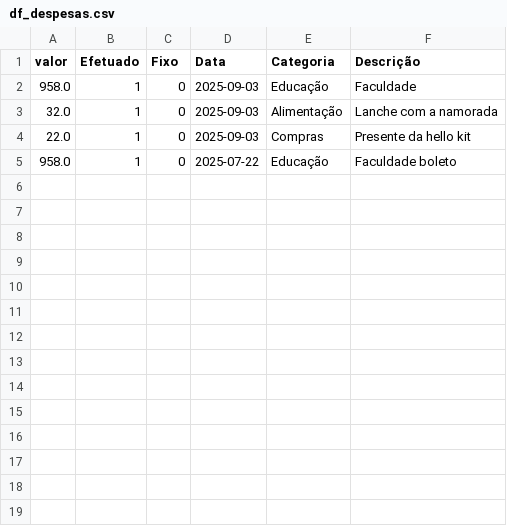
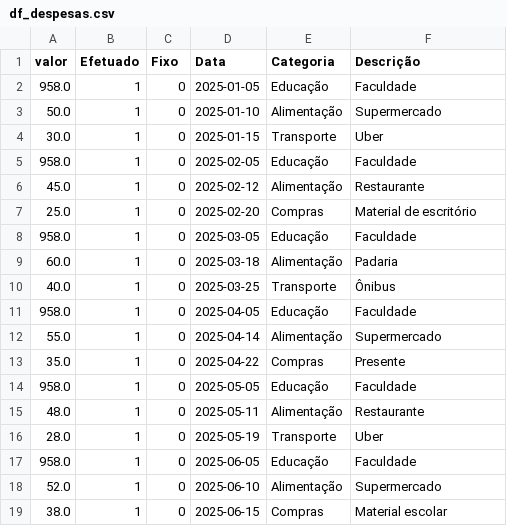
Before and after one commit to Lucas-1234567890/python-finan-as-pessoais, a CSV file: df_despesas.csv, drawn as a sheet.

```diff
--- a/df_despesas.csv
+++ b/df_despesas.csv
@@ -1,5 +1,19 @@
 valor,Efetuado,Fixo,Data,Categoria,Descrição
-958.0,1,0,2025-09-03,Educação,Faculdade
-32.0,1,0,2025-09-03,Alimentação,Lanche com a namorada
-22.0,1,0,2025-09-03,Compras,Presente da hello kit
-958.0,1,0,2025-07-22,Educação,Faculdade boleto
+958.0,1,0,2025-01-05,Educação,Faculdade
+50.0,1,0,2025-01-10,Alimentação,Supermercado
+30.0,1,0,2025-01-15,Transporte,Uber
+958.0,1,0,2025-02-05,Educação,Faculdade
+45.0,1,0,2025-02-12,Alimentação,Restaurante
+25.0,1,0,2025-02-20,Compras,Material de escritório
+958.0,1,0,2025-03-05,Educação,Faculdade
+60.0,1,0,2025-03-18,Alimentação,Padaria
+40.0,1,0,2025-03-25,Transporte,Ônibus
+958.0,1,0,2025-04-05,Educação,Faculdade
+55.0,1,0,2025-04-14,Alimentação,Supermercado
+35.0,1,0,2025-04-22,Compras,Presente
+958.0,1,0,2025-05-05,Educação,Faculdade
+48.0,1,0,2025-05-11,Alimentação,Restaurante
+28.0,1,0,2025-05-19,Transporte,Uber
+958.0,1,0,2025-06-05,Educação,Faculdade
+52.0,1,0,2025-06-10,Alimentação,Supermercado
+38.0,1,0,2025-06-15,Compras,Material escolar
```
Also changed, not shown: 4 other files.
